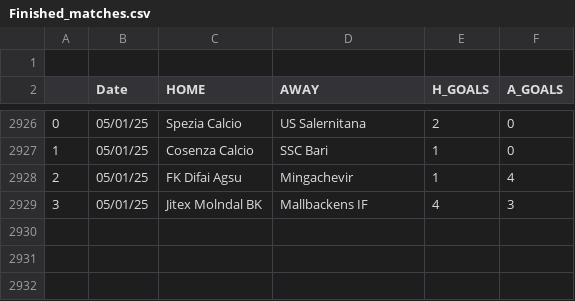
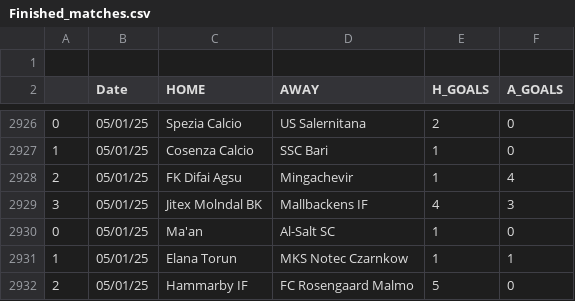
Before and after one commit to JOSPHATT/Finished_Matches, a CSV file: Finished_matches.csv, drawn as a sheet; only a part is shown, gaps mark what is left out; the diff names each change by its address in the sheet, - before the commit and + after, or states it on an @@ line.

```diff
--- a/Finished_matches.csv
+++ b/Finished_matches.csv
+row 2930: 0 | 05/01/25 | Ma'an | Al-Salt SC | 1 | 0
+row 2931: 1 | 05/01/25 | Elana Torun | MKS Notec Czarnkow | 1 | 1
+row 2932: 2 | 05/01/25 | Hammarby IF | FC Rosengaard Malmo | 5 | 0
```
Also changed, not shown: half_time_matches.csv.
